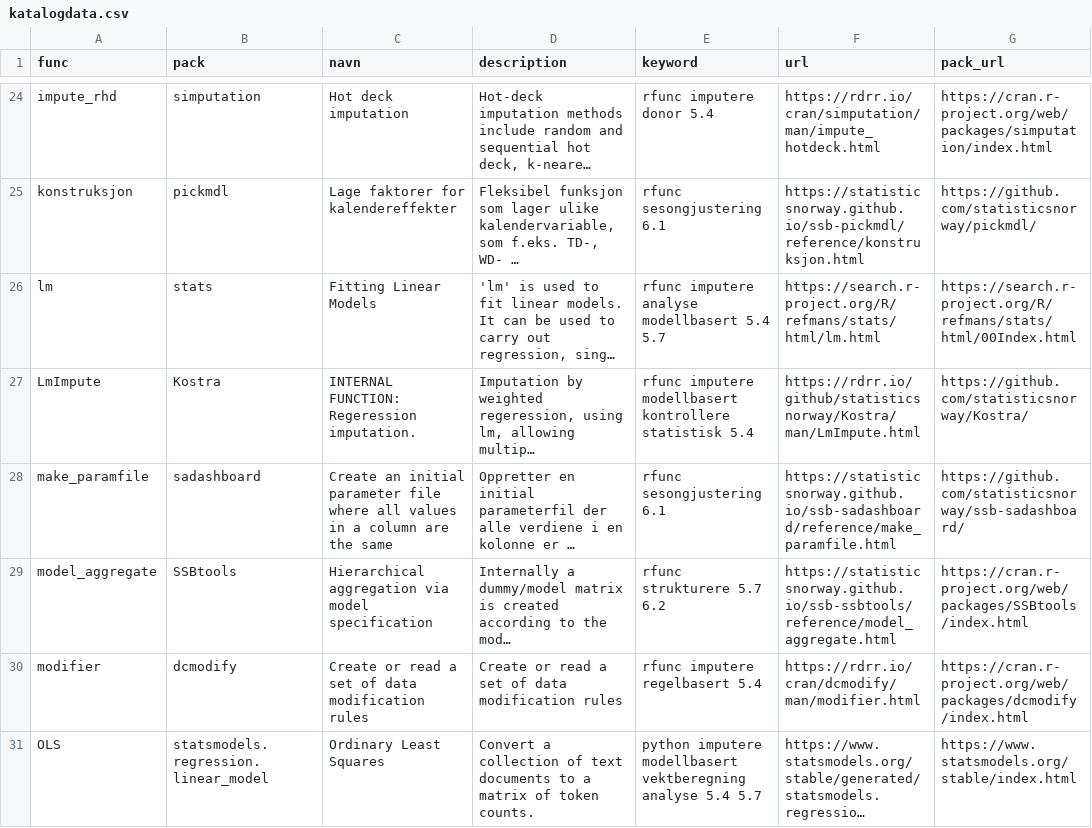
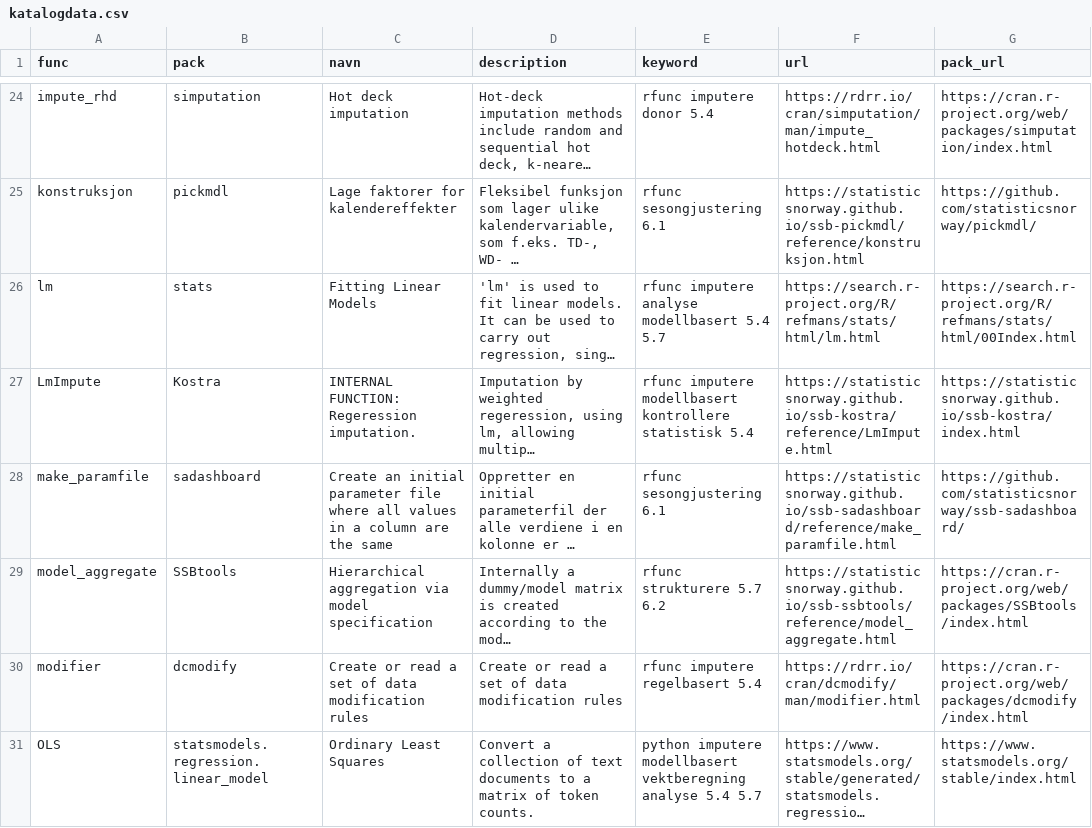
Before and after one commit to statisticsnorway/ssb-metodebiblioteket, a CSV file: data/katalogdata.csv, drawn as a sheet; only a part is shown, gaps mark what is left out; long unchanged cells end in …; the diff covers the shown part only; the diff names each change by its address in the sheet, - before the commit and + after, or states it on an @@ line.

Commit message:
Update to use https://statisticsnorway.github.io/ssb-kostra

```diff
--- a/data/katalogdata.csv
+++ b/data/katalogdata.csv
-F27 (url): https://rdrr.io/github/statisticsnorway/Kostra/man/LmImpute.html
+F27 (url): https://statisticsnorway.github.io/ssb-kostra/reference/LmImpute.html
-G27 (pack_url): https://github.com/statisticsnorway/Kostra/
+G27 (pack_url): https://statisticsnorway.github.io/ssb-kostra/index.html
```
Also changed, not shown: 14 edited cells elsewhere in this file, 1 other file.
